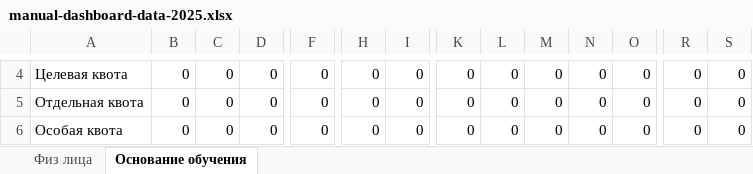
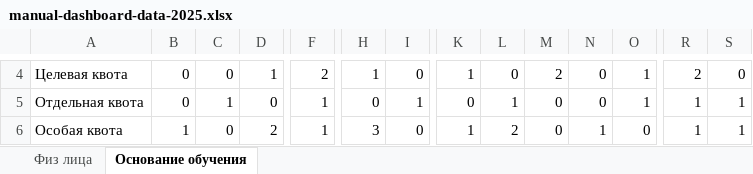
Before and after one commit to RaivF/dashboard-next, an Excel workbook: DATA/manual-dashboard-data-2025.xlsx, sheet Основание обучения, drawn as a sheet; only a part is shown, gaps mark what is left out; values as stored, in another font and other column widths than the file's, no borders; the diff covers the shown part only; the diff names each change by its address in the sheet, - before the commit and + after, or states it on an @@ line.

Commit message:
Update dashboard manual data and KCP summary

```diff
--- a/DATA/manual-dashboard-data-2025.xlsx (sheet Основание обучения)
+++ b/DATA/manual-dashboard-data-2025.xlsx (sheet Основание обучения)
-D4: 0
+D4: 1
-F4: 0
+F4: 2
-H4: 0
+H4: 1
-K4: 0
+K4: 1
-M4: 0
+M4: 2
-O4:O5: 0
+O4:O5: 1
-R4: 0
+R4: 2
-C5: 0
+C5: 1
-F5:F6: 0
+F5:F6: 1
-I5: 0
+I5: 1
-L5: 0
+L5: 1
-R5:R6: 0
+R5:R6: 1
-S5:S6: 0
+S5:S6: 1
-B6: 0
+B6: 1
-D6: 0
+D6: 2
-H6: 0
+H6: 3
-K6: 0
+K6: 1
-L6: 0
+L6: 2
-N6: 0
+N6: 1
```
Also changed, not shown: 55 edited cells elsewhere in this sheet, sheet Физ лица, 6 other files.
